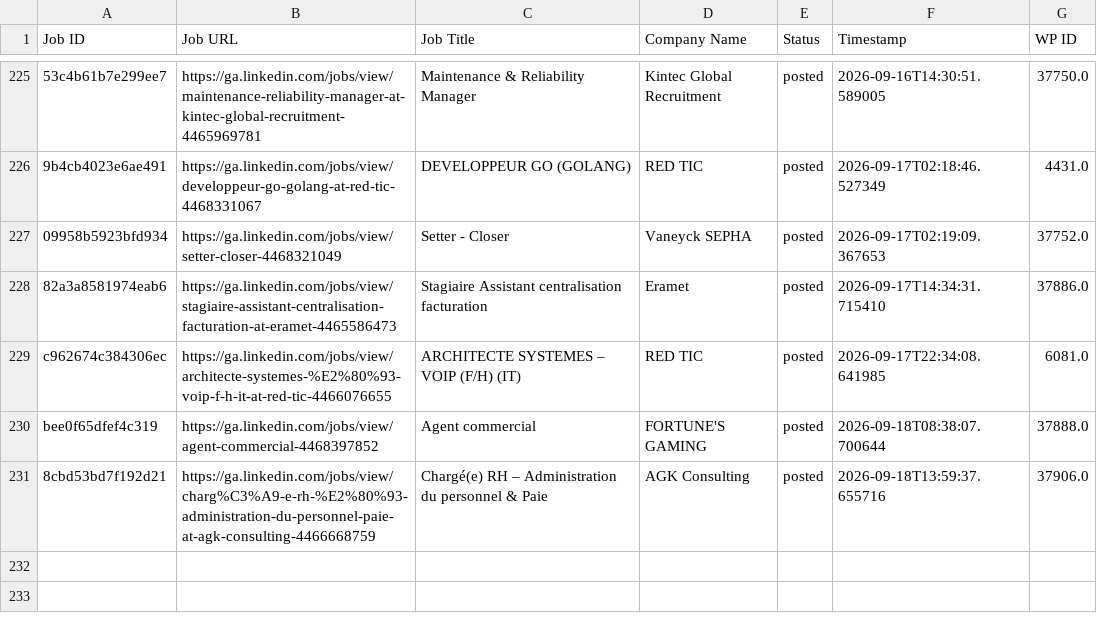
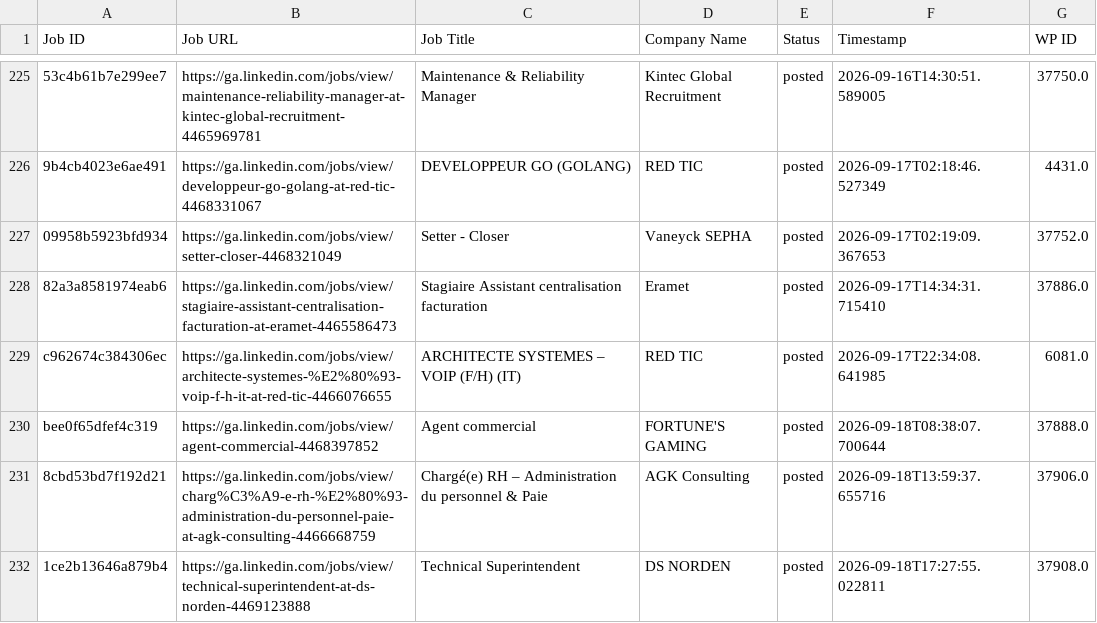
Before and after one commit to projectfetcher/ga, a CSV file: processed_jobs_gabon.csv, drawn as a sheet; only a part is shown, gaps mark what is left out; the diff names each change by its address in the sheet, - before the commit and + after, or states it on an @@ line.

```diff
--- a/processed_jobs_gabon.csv
+++ b/processed_jobs_gabon.csv
+row 232: 1ce2b13646a879b4 | https://ga.linkedin.com/jobs/view/technical-superintendent-at-ds-norden-4469123888 | Technical Superintendent | DS NORDEN | posted | 2026-09-18T17:27:55.022811 | 37908.0
```
